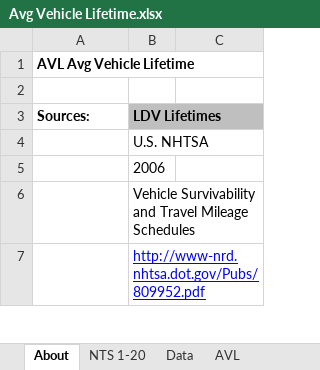
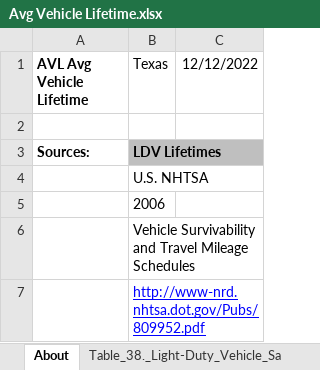
Before and after one commit to EnergyInnovation/eps-texas, an Excel workbook: InputData/trans/AVL/Avg Vehicle Lifetime.xlsx, sheet About, drawn as a sheet; only a part is shown; values as stored, in another font and other column widths than the file's, no borders; the diff names each change by its address in the sheet, - before the commit and + after, or states it on an @@ line.

```diff
--- a/InputData/trans/AVL/Avg Vehicle Lifetime.xlsx (sheet About)
+++ b/InputData/trans/AVL/Avg Vehicle Lifetime.xlsx (sheet About)
+sheet tab: Table_38._Light-Duty_Vehicle_Sa
-B1: (empty)
+B1: Texas
-C1: (empty)
+C1: 12/12/2022
```
Also changed, not shown: sheet Calculations, sheet AVL, other sheet tabs, formulas that keep their value, InputData/trans/SoCDTtiNTY/Share of Cargo Dist Transported that is New This Year.xlsx, InputData/trans/TTS/Transportation Technology Shareweights.xlsx, 6 other files.
